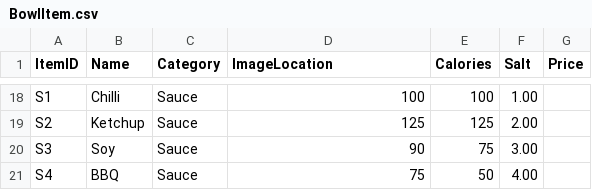
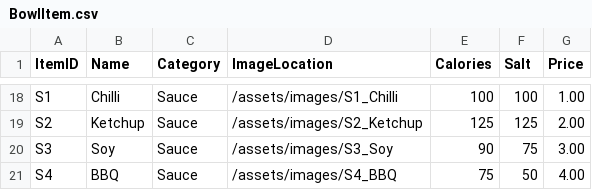
Before and after one commit to shewmj/jammer, a CSV file: data/BowlItem.csv, drawn as a sheet; only a part is shown, gaps mark what is left out; the diff covers the shown part only; the diff names each change by its address in the sheet, - before the commit and + after, or states it on an @@ line.

Commit message:
Update image links in BowlItem.csv

```diff
--- a/data/BowlItem.csv
+++ b/data/BowlItem.csv
-D18 (ImageLocation): 100
+D18 (ImageLocation): /assets/images/S1_Chilli
-F18 (Salt): 1.00
+F18 (Salt): 100
-G18 (Price): (empty)
+G18 (Price): 1.00
-D19 (ImageLocation): 125
+D19 (ImageLocation): /assets/images/S2_Ketchup
-F19 (Salt): 2.00
+F19 (Salt): 125
-G19 (Price): (empty)
+G19 (Price): 2.00
-D20 (ImageLocation): 90
+D20 (ImageLocation): /assets/images/S3_Soy
-E20 (Calories): 75
+E20 (Calories): 90
-F20 (Salt): 3.00
+F20 (Salt): 75
-G20 (Price): (empty)
+G20 (Price): 3.00
-D21 (ImageLocation): 75
+D21 (ImageLocation): /assets/images/S4_BBQ
-E21 (Calories): 50
+E21 (Calories): 75
-F21 (Salt): 4.00
+F21 (Salt): 50
-G21 (Price): (empty)
+G21 (Price): 4.00
```
Also changed, not shown: 60 edited cells elsewhere in this file.
